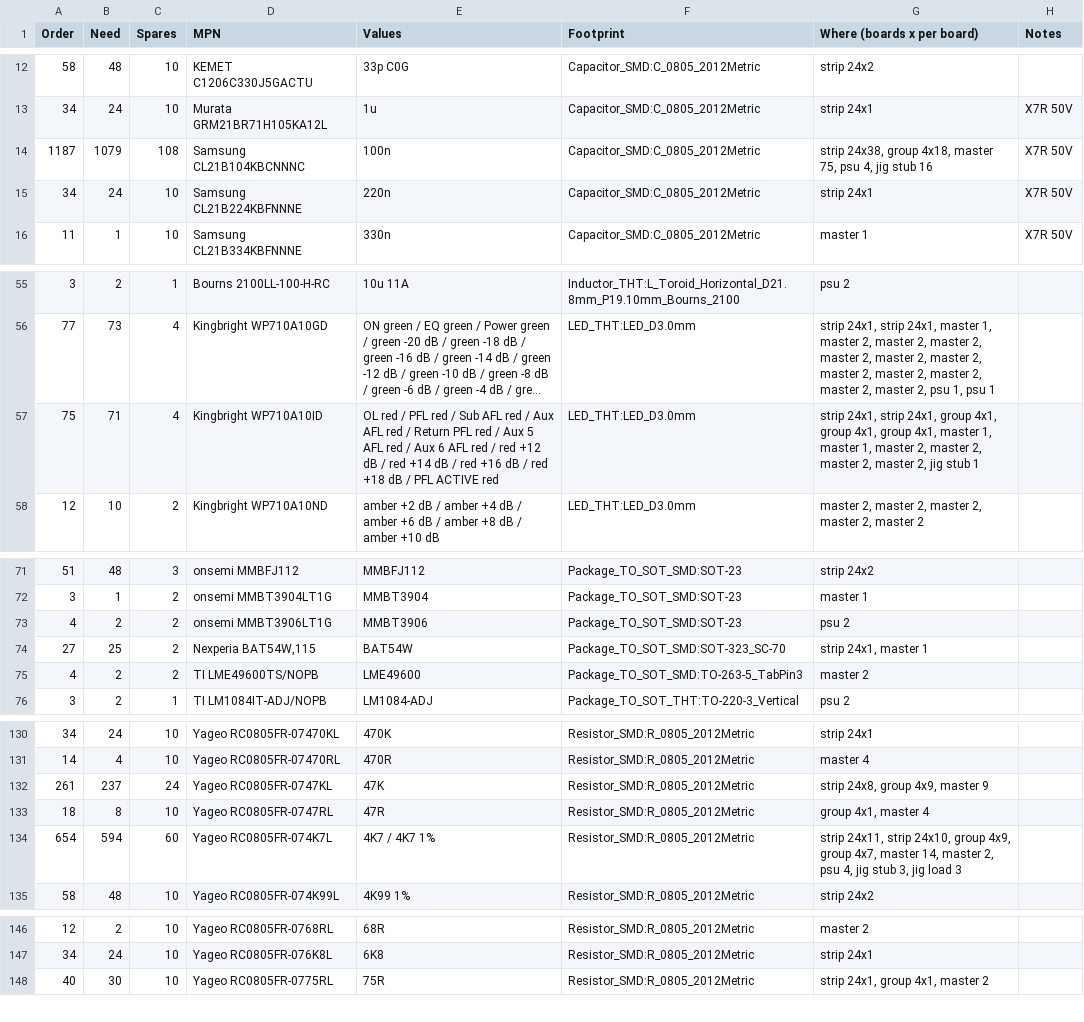
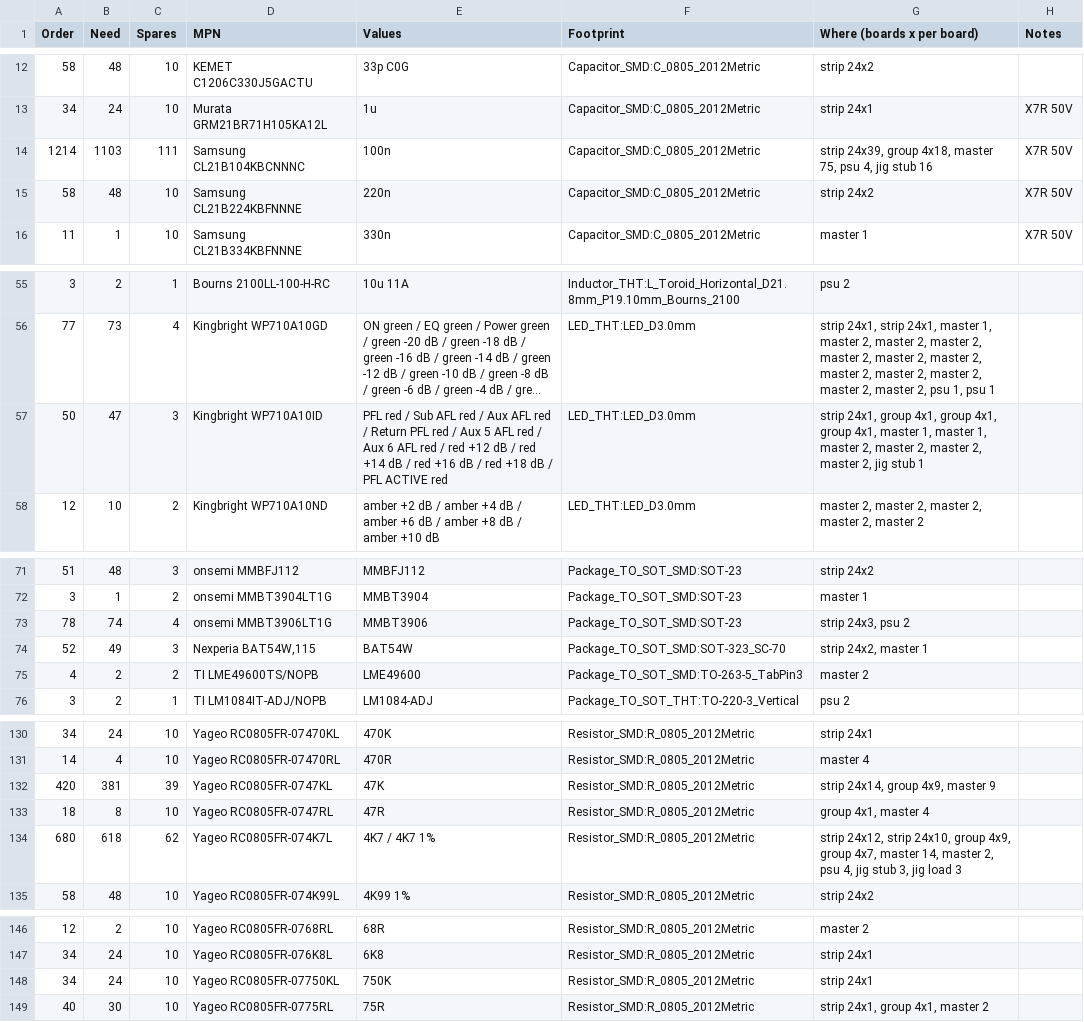
Before and after one commit to cozycactus/goa-console, a CSV file: order_bom.csv, drawn as a sheet; only a part is shown, gaps mark what is left out; long unchanged cells end in …; removed rows and columns are numbered as before the commit, all else as after; the diff covers the shown part only; the diff names each change by its address in the sheet, - before the commit and + after, or states it on an @@ line.

```diff
--- a/order_bom.csv
+++ b/order_bom.csv
-A14 (Order): 1187
+A14 (Order): 1214
-B14 (Need): 1079
+B14 (Need): 1103
-C14 (Spares): 108
+C14 (Spares): 111
-G14 (Where (boards x per board)): strip 24x38, group 4x18,…
+G14 (Where (boards x per board)): strip 24x39, group 4x18,…
-A15 (Order): 34
+A15 (Order): 58
-B15 (Need): 24
+B15 (Need): 48
-G15 (Where (boards x per board)): strip 24x1
+G15 (Where (boards x per board)): strip 24x2
-row 57: 75 | 71 | 4 | Kingbright WP710A10ID | OL red / PFL red / Sub AFL red / Aux AFL red / Return PFL red / Aux 5 AFL red / Aux 6 AFL red / red +12 dB / red +14 dB / red +16 dB / red +18 dB / PFL ACTIVE red | LED_THT:LED_D3.0mm | strip 24x1, strip 24x1, group 4x1, group 4x1, group 4x1, master 1, master 1, master 2, master 2, master 2, master 2, jig stub 1
+row 57: 50 | 47 | 3 | Kingbright WP710A10ID | PFL red / Sub AFL red / Aux AFL red / Return PFL red / Aux 5 AFL red / Aux 6 AFL red / red +12 dB / red +14 dB / red +16 dB / red +18 dB / PFL ACTIVE red | LED_THT:LED_D3.0mm | strip 24x1, group 4x1, group 4x1, group 4x1, master 1, master 1, master 2, master 2, master 2, master 2, jig stub 1
-row 73: 4 | 2 | 2 | onsemi MMBT3906LT1G | MMBT3906 | Package_TO_SOT_SMD:SOT-23 | psu 2
+row 73: 78 | 74 | 4 | onsemi MMBT3906LT1G | MMBT3906 | Package_TO_SOT_SMD:SOT-23 | strip 24x3, psu 2
-A74 (Order): 27
+A74 (Order): 52
-B74 (Need): 25
+B74 (Need): 49
-C74 (Spares): 2
+C74 (Spares): 3
-G74 (Where (boards x per board)): strip 24x1, master 1
+G74 (Where (boards x per board)): strip 24x2, master 1
-A132 (Order): 261
+A132 (Order): 420
-B132 (Need): 237
+B132 (Need): 381
-C132 (Spares): 24
+C132 (Spares): 39
-G132 (Where (boards x per board)): strip 24x8, group 4x9, master 9
+G132 (Where (boards x per board)): strip 24x14, group 4x9, master 9
-A134 (Order): 654
+A134 (Order): 680
-B134 (Need): 594
+B134 (Need): 618
-C134 (Spares): 60
+C134 (Spares): 62
-G134 (Where (boards x per board)): strip 24x11, strip 24x10,…
+G134 (Where (boards x per board)): strip 24x12, strip 24x10,…
+row 148: 34 | 24 | 10 | Yageo RC0805FR-07750KL | 750K | Resistor_SMD:R_0805_2012Metric | strip 24x1
```
Also changed, not shown: 1 added row and 12 edited cells elsewhere in this file, channel_strip_BOM.csv, 45 other files.
